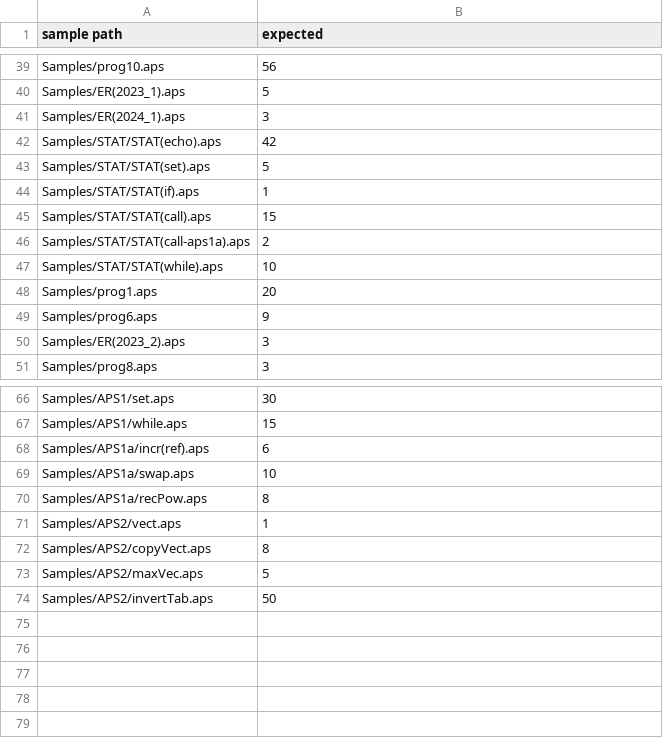
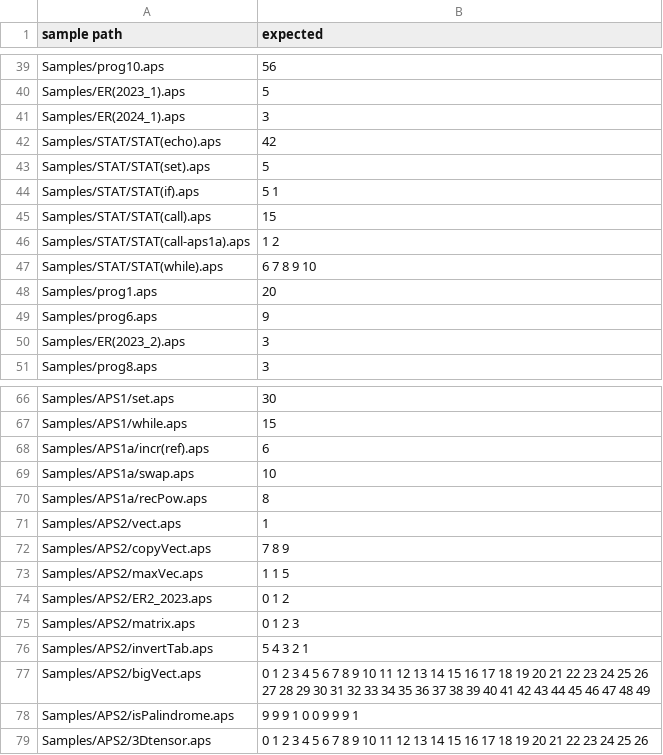
Before and after one commit to hichem-bouzourine/APS-Projet-Sorbonne, a CSV file: APS3/expected_evaluation_results.csv, drawn as a sheet; only a part is shown, gaps mark what is left out.

```diff
--- a/APS3/expected_evaluation_results.csv
+++ b/APS3/expected_evaluation_results.csv
@@ -43,6 +43,6 @@ Samples/STAT/STAT(echo).aps, 42
 Samples/STAT/STAT(set).aps, 5
-Samples/STAT/STAT(if).aps, 1
+Samples/STAT/STAT(if).aps,5 1
 Samples/STAT/STAT(call).aps, 15
-Samples/STAT/STAT(call-aps1a).aps, 2
-Samples/STAT/STAT(while).aps, 10
+Samples/STAT/STAT(call-aps1a).aps,1 2
+Samples/STAT/STAT(while).aps,6 7 8 9 10
 Samples/prog1.aps, 20
@@ -71,4 +71,9 @@ Samples/APS1a/recPow.aps, 8
 Samples/APS2/vect.aps, 1
-Samples/APS2/copyVect.aps, 8
-Samples/APS2/maxVec.aps, 5
-Samples/APS2/invertTab.aps, 50
+Samples/APS2/copyVect.aps,7 8 9
+Samples/APS2/maxVec.aps,1 1 5
+Samples/APS2/ER2_2023.aps,0 1 2
+Samples/APS2/matrix.aps,0 1 2 3
+Samples/APS2/invertTab.aps,5 4 3 2 1
+Samples/APS2/bigVect.aps,0 1 2 3 4 5 6 7 8 9 10 11 12 13 14 15 16 17 18 19 20 21 22 23 24 25 26 27 28 29 30 31 32 33 34 35 36 37 38 39 40 41 42 43 44 45 46 47 48 49
+Samples/APS2/isPalindrome.aps,9 9 9 1 0 0 9 9 9 1
+Samples/APS2/3Dtensor.aps,0 1 2 3 4 5 6 7 8 9 10 11 12 13 14 15 16 17 18 19 20 21 22 23 24 25 26
```
Also changed, not shown: APS2/output_evaluation.csv, APS2/output_typage.csv, 52 other files.
